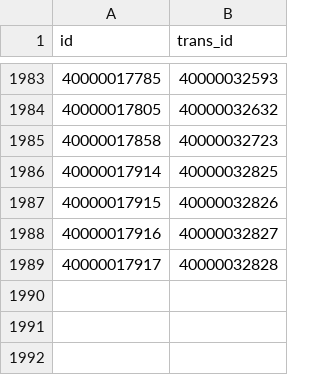
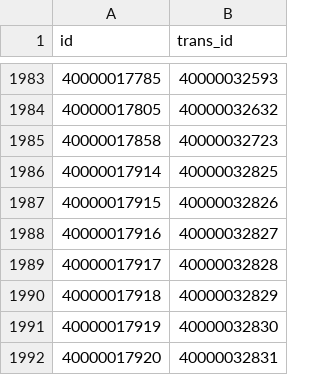
Before and after one commit to ajmalhinas/testMib, a CSV file: DepositCash_DepositNote.csv, drawn as a sheet; only a part is shown, gaps mark what is left out.

```diff
--- a/DepositCash_DepositNote.csv
+++ b/DepositCash_DepositNote.csv
@@ -1989 +1989,4 @@ id,trans_id
 40000017917,40000032828
+40000017918,40000032829
+40000017919,40000032830
+40000017920,40000032831
```
Also changed, not shown: DepositCash_CAc.csv, testCases.csv, 3 other files.
